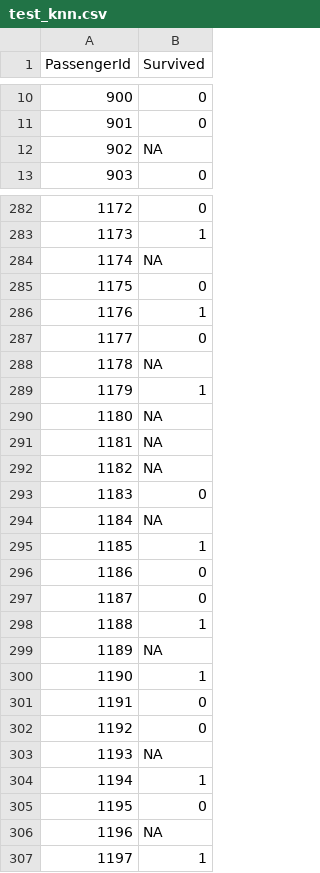
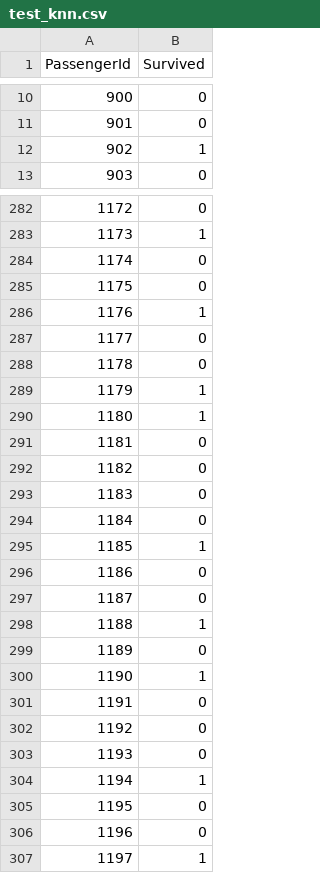
Before and after one commit to sean7084/Titanic, a CSV file: test_knn.csv, drawn as a sheet; only a part is shown, gaps mark what is left out; the diff covers the shown part only.

```diff
--- a/test_knn.csv
+++ b/test_knn.csv
@@ -12 +12 @@
-902,NA
+902,1
@@ -284 +284 @@
-1174,NA
+1174,0
@@ -288 +288 @@
-1178,NA
+1178,0
@@ -290,3 +290,3 @@
-1180,NA
-1181,NA
-1182,NA
+1180,1
+1181,0
+1182,0
@@ -294 +294 @@
-1184,NA
+1184,0
@@ -299 +299 @@
-1189,NA
+1189,0
@@ -303 +303 @@
-1193,NA
+1193,0
@@ -306 +306 @@
-1196,NA
+1196,0
```
Also changed, not shown: 77 edited cells elsewhere in this file, 1 other file.
